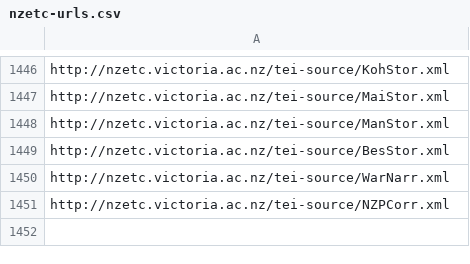
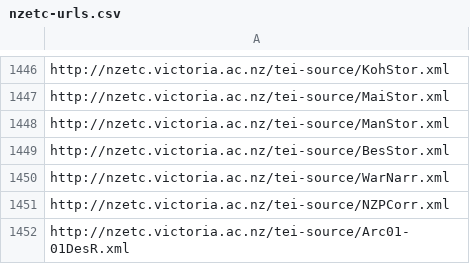
Before and after one commit to stuartyeates/sampler, a CSV file: TEI/nzetc-urls.csv, drawn as a sheet; only a part is shown, gaps mark what is left out.

Commit message:
add

```diff
--- a/TEI/nzetc-urls.csv
+++ b/TEI/nzetc-urls.csv
@@ -1451 +1451,2 @@ http://nzetc.victoria.ac.nz/tei-source/WarNarr.xml
 http://nzetc.victoria.ac.nz/tei-source/NZPCorr.xml
+http://nzetc.victoria.ac.nz/tei-source/Arc01-01DesR.xml
```
